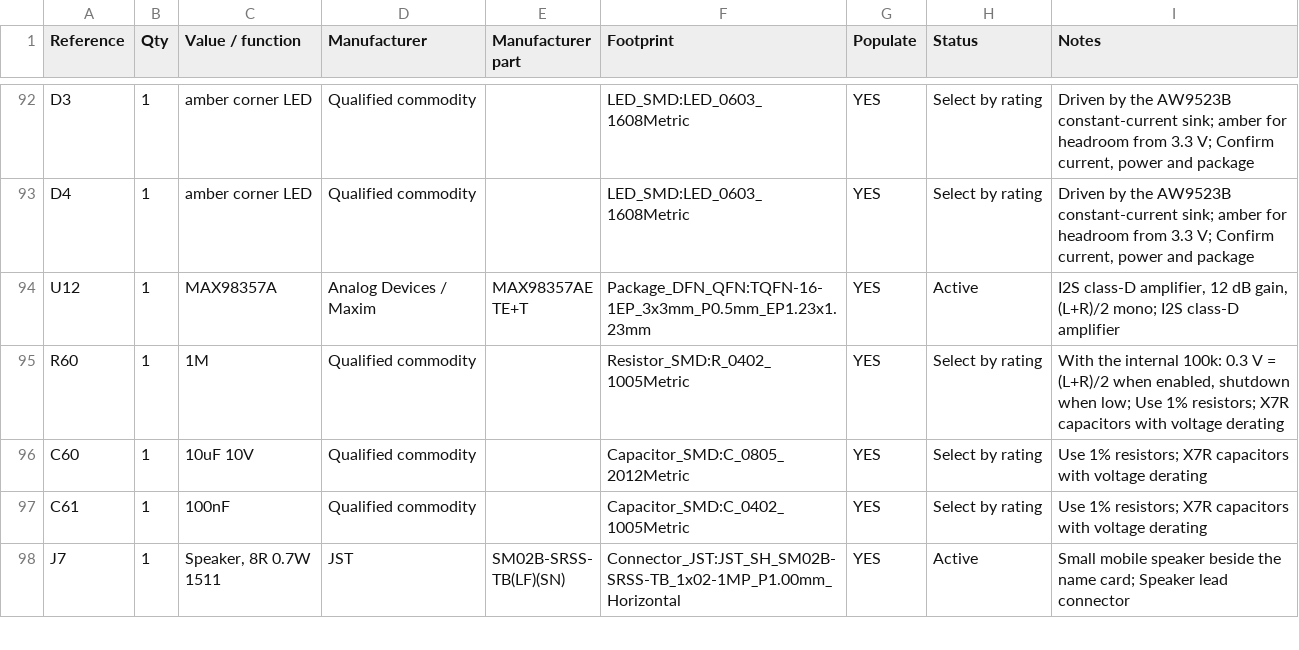
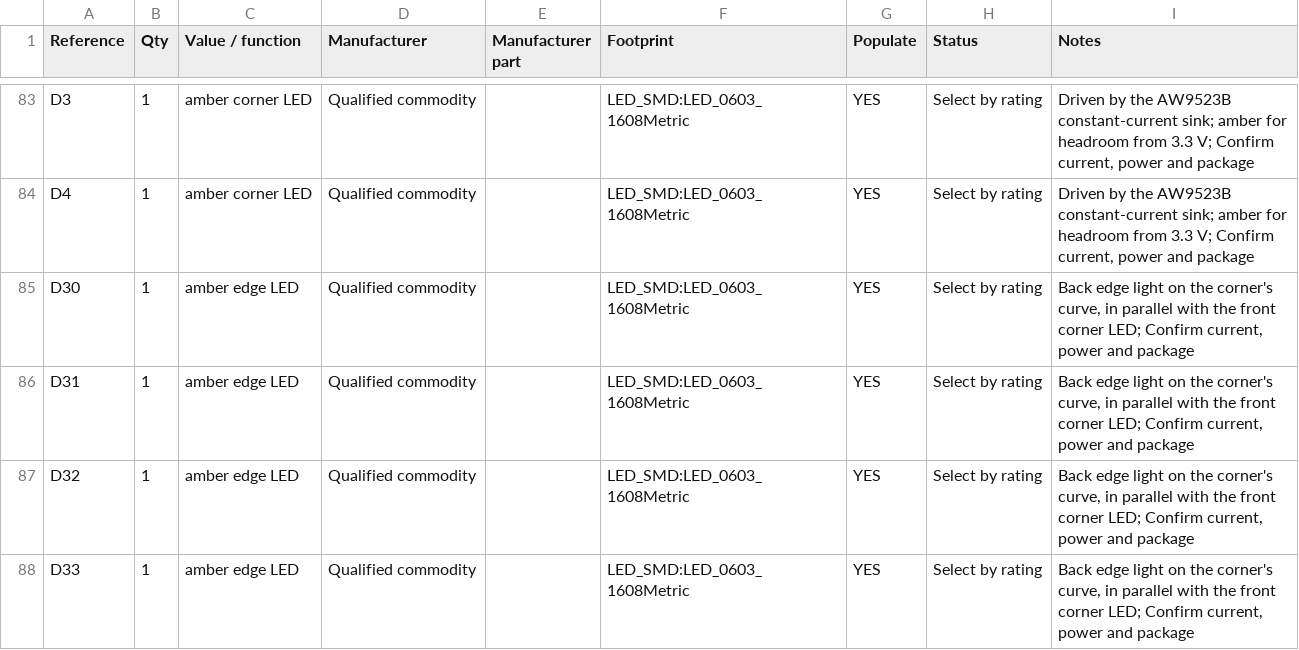
Before and after one commit to elixpo/oreo, a CSV file: circuit/elixpo/BOM_PROCUREMENT.csv, drawn as a sheet; only a part is shown, gaps mark what is left out; the shorter side is filled out with more unchanged rows; the diff covers the shown part only; the diff names each change by its address in the sheet, - before the commit and + after, or states it on an @@ line.

```diff
--- a/circuit/elixpo/BOM_PROCUREMENT.csv
+++ b/circuit/elixpo/BOM_PROCUREMENT.csv
+row 85: D30 | 1 | amber edge LED | Qualified commodity |  | LED_SMD:LED_0603_1608Metric | YES | Select by rating | Back edge light on the corner's curve, in parallel with the front corner LED; Confirm current, power and package
+row 86: D31 | 1 | amber edge LED | Qualified commodity |  | LED_SMD:LED_0603_1608Metric | YES | Select by rating | Back edge light on the corner's curve, in parallel with the front corner LED; Confirm current, power and package
+row 87: D32 | 1 | amber edge LED | Qualified commodity |  | LED_SMD:LED_0603_1608Metric | YES | Select by rating | Back edge light on the corner's curve, in parallel with the front corner LED; Confirm current, power and package
+row 88: D33 | 1 | amber edge LED | Qualified commodity |  | LED_SMD:LED_0603_1608Metric | YES | Select by rating | Back edge light on the corner's curve, in parallel with the front corner LED; Confirm current, power and package
```
Also changed, not shown: 4 added rows, 9 removed rows and 36 edited cells elsewhere in this file, circuit/elixpo/BOM_PRELIMINARY.csv, 9 other files.
